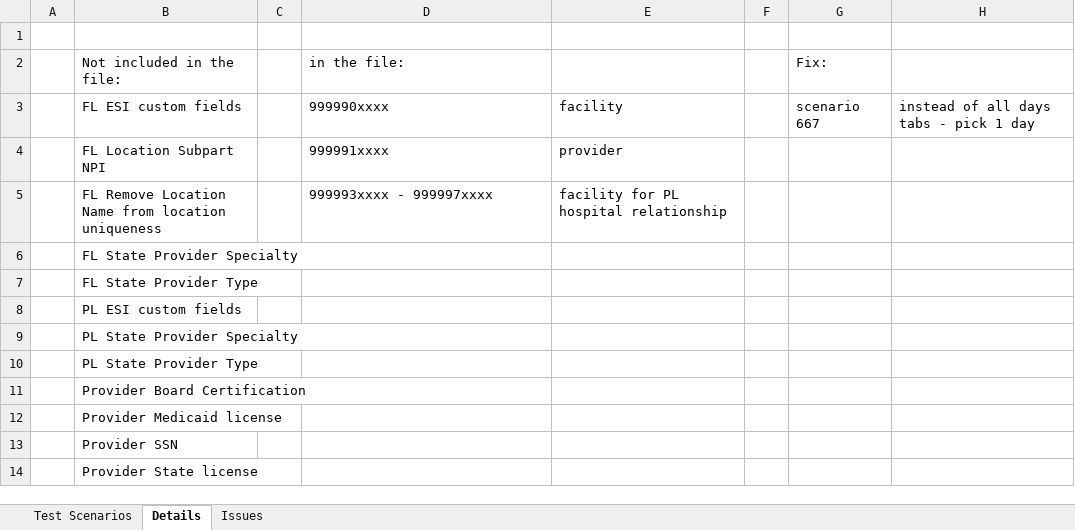
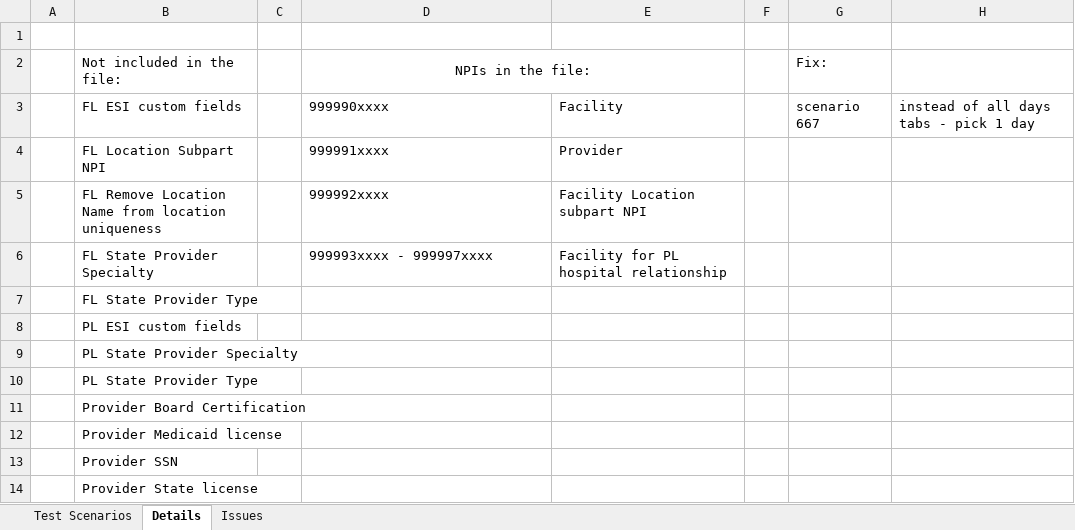
Before and after one commit to dseyfullin/Bulk_Upload_Automation, an Excel workbook: Test scenarios.xlsx, sheet Details, drawn as a sheet; values as stored, in another font and other column widths than the file's, no borders; the diff names each change by its address in the sheet, - before the commit and + after, or states it on an @@ line.

```diff
--- a/Test scenarios.xlsx (sheet Details)
+++ b/Test scenarios.xlsx (sheet Details)
-D2: in the file:
+D2: NPIs in the file:
-D2 alignment: left
+D2 alignment: center
+D2:E2 merged
-E3: facility
+E3: Facility
-E4: provider
+E4: Provider
-D5: 999993xxxx - 999997xxxx
+D5: 999992xxxx
-E5: facility for PL hospital relationship
+E5: Facility Location subpart NPI
-D6: (empty)
+D6: 999993xxxx - 999997xxxx
-E6: (empty)
+E6: Facility for PL hospital relationship
```
Also changed, not shown: sheet Test Scenarios, sheet Issues.
